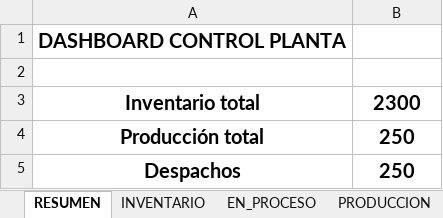
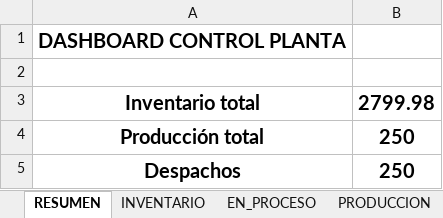
Before and after one commit to petcoldatos-design/datos, an Excel workbook: excel/Control_Total_Planta.xlsx, sheet RESUMEN, drawn as a sheet; values as stored, in another font and other column widths than the file's, no borders; charts and pictures not drawn; the diff names each change by its address in the sheet, - before the commit and + after, or states it on an @@ line.

```diff
--- a/excel/Control_Total_Planta.xlsx (sheet RESUMEN)
+++ b/excel/Control_Total_Planta.xlsx (sheet RESUMEN)
-B3: 2300
+B3: 2799.98
```
Also changed, not shown: sheet INVENTARIO, 1 other file.
